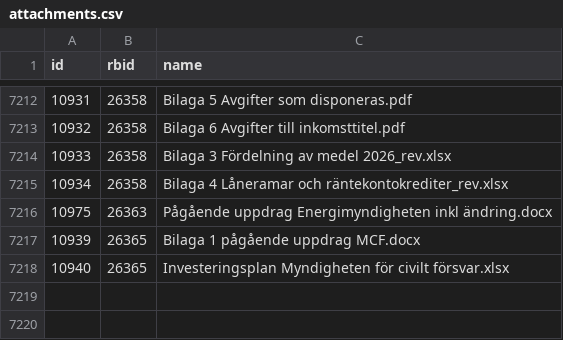
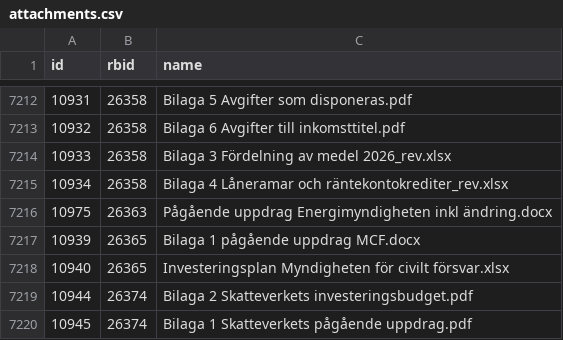
Before and after one commit to civictechsweden/oppna-statsliggaren, a CSV file: attachments.csv, drawn as a sheet; only a part is shown, gaps mark what is left out.

```diff
--- a/attachments.csv
+++ b/attachments.csv
@@ -7218 +7218,3 @@ id,rbid,name
 10940,26365,Investeringsplan Myndigheten för civilt försvar.xlsx
+10944,26374,Bilaga 2 Skatteverkets investeringsbudget.pdf
+10945,26374,Bilaga 1 Skatteverkets pågående uppdrag.pdf
```
Also changed, not shown: 1 other file.
